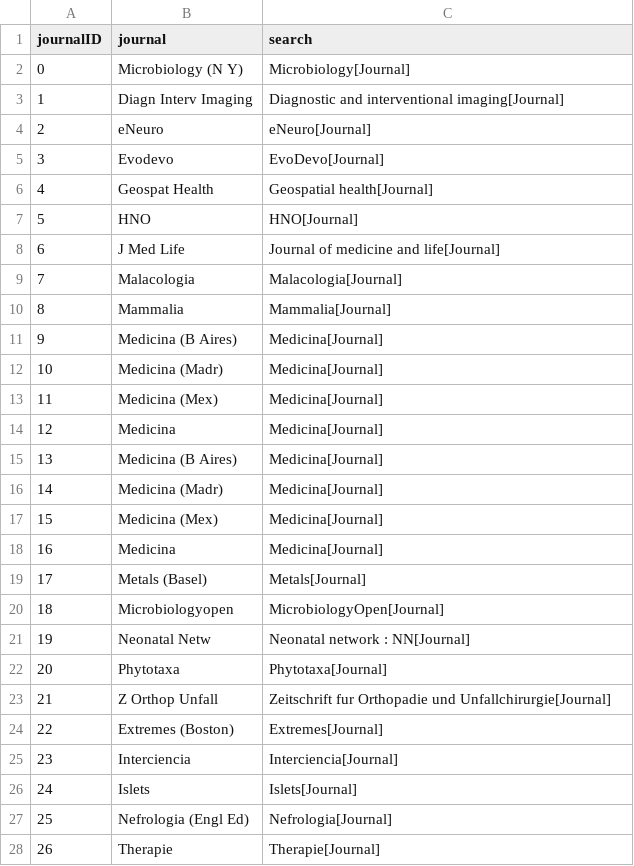
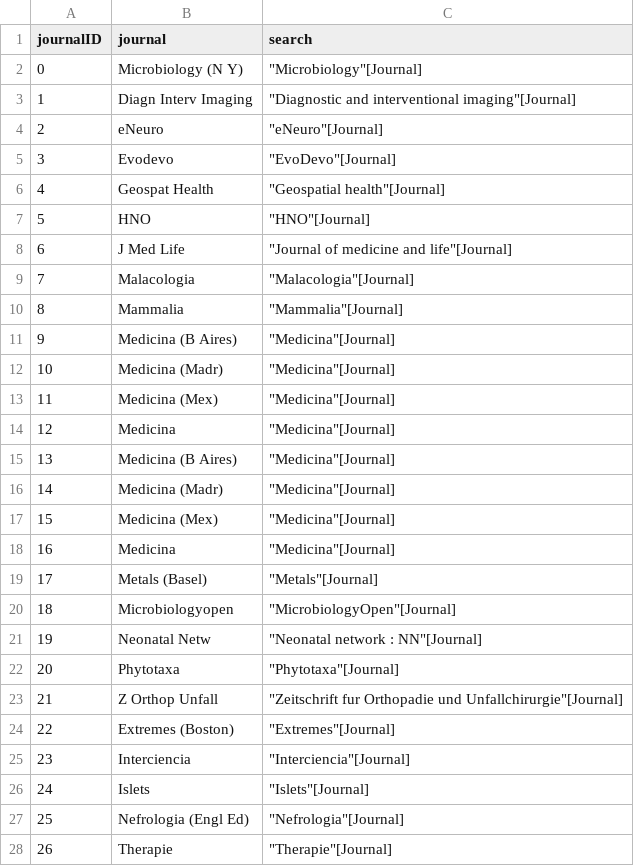
Before and after one commit to nicolelst/readability-and-success, a CSV file: Journal selection/medianJournals.csv, drawn as a sheet; only a part is shown; the diff covers the shown part only.

Commit message:
Add inverted commas to search term

```diff
--- a/Journal selection/medianJournals.csv
+++ b/Journal selection/medianJournals.csv
@@ -1,28 +1,28 @@
 journalID,journal,search
-0,Microbiology (N Y),Microbiology[Journal]
-1,Diagn Interv Imaging,Diagnostic and interventional imaging[Journal]
-2,eNeuro,eNeuro[Journal]
-3,Evodevo,EvoDevo[Journal]
-4,Geospat Health,Geospatial health[Journal]
-5,HNO,HNO[Journal]
-6,J Med Life,Journal of medicine and life[Journal]
-7,Malacologia,Malacologia[Journal]
-8,Mammalia,Mammalia[Journal]
-9,Medicina (B Aires),Medicina[Journal]
-10,Medicina (Madr),Medicina[Journal]
-11,Medicina (Mex),Medicina[Journal]
-12,Medicina,Medicina[Journal]
-13,Medicina (B Aires),Medicina[Journal]
-14,Medicina (Madr),Medicina[Journal]
-15,Medicina (Mex),Medicina[Journal]
-16,Medicina,Medicina[Journal]
-17,Metals (Basel),Metals[Journal]
-18,Microbiologyopen,MicrobiologyOpen[Journal]
-19,Neonatal Netw,Neonatal network : NN[Journal]
-20,Phytotaxa,Phytotaxa[Journal]
-21,Z Orthop Unfall,Zeitschrift fur Orthopadie und Unfallchirurgie[Journal]
-22,Extremes (Boston),Extremes[Journal]
-23,Interciencia,Interciencia[Journal]
-24,Islets,Islets[Journal]
-25,Nefrologia (Engl Ed),Nefrologia[Journal]
-26,Therapie,Therapie[Journal]
+0,Microbiology (N Y),"""Microbiology""[Journal]"
+1,Diagn Interv Imaging,"""Diagnostic and interventional imaging""[Journal]"
+2,eNeuro,"""eNeuro""[Journal]"
+3,Evodevo,"""EvoDevo""[Journal]"
+4,Geospat Health,"""Geospatial health""[Journal]"
+5,HNO,"""HNO""[Journal]"
+6,J Med Life,"""Journal of medicine and life""[Journal]"
+7,Malacologia,"""Malacologia""[Journal]"
+8,Mammalia,"""Mammalia""[Journal]"
+9,Medicina (B Aires),"""Medicina""[Journal]"
+10,Medicina (Madr),"""Medicina""[Journal]"
+11,Medicina (Mex),"""Medicina""[Journal]"
+12,Medicina,"""Medicina""[Journal]"
+13,Medicina (B Aires),"""Medicina""[Journal]"
+14,Medicina (Madr),"""Medicina""[Journal]"
+15,Medicina (Mex),"""Medicina""[Journal]"
+16,Medicina,"""Medicina""[Journal]"
+17,Metals (Basel),"""Metals""[Journal]"
+18,Microbiologyopen,"""MicrobiologyOpen""[Journal]"
+19,Neonatal Netw,"""Neonatal network : NN""[Journal]"
+20,Phytotaxa,"""Phytotaxa""[Journal]"
+21,Z Orthop Unfall,"""Zeitschrift fur Orthopadie und Unfallchirurgie""[Journal]"
+22,Extremes (Boston),"""Extremes""[Journal]"
+23,Interciencia,"""Interciencia""[Journal]"
+24,Islets,"""Islets""[Journal]"
+25,Nefrologia (Engl Ed),"""Nefrologia""[Journal]"
+26,Therapie,"""Therapie""[Journal]"
```
Also changed, not shown: 132 edited cells elsewhere in this file, Journal selection/topJournals.csv, 5 other files.
